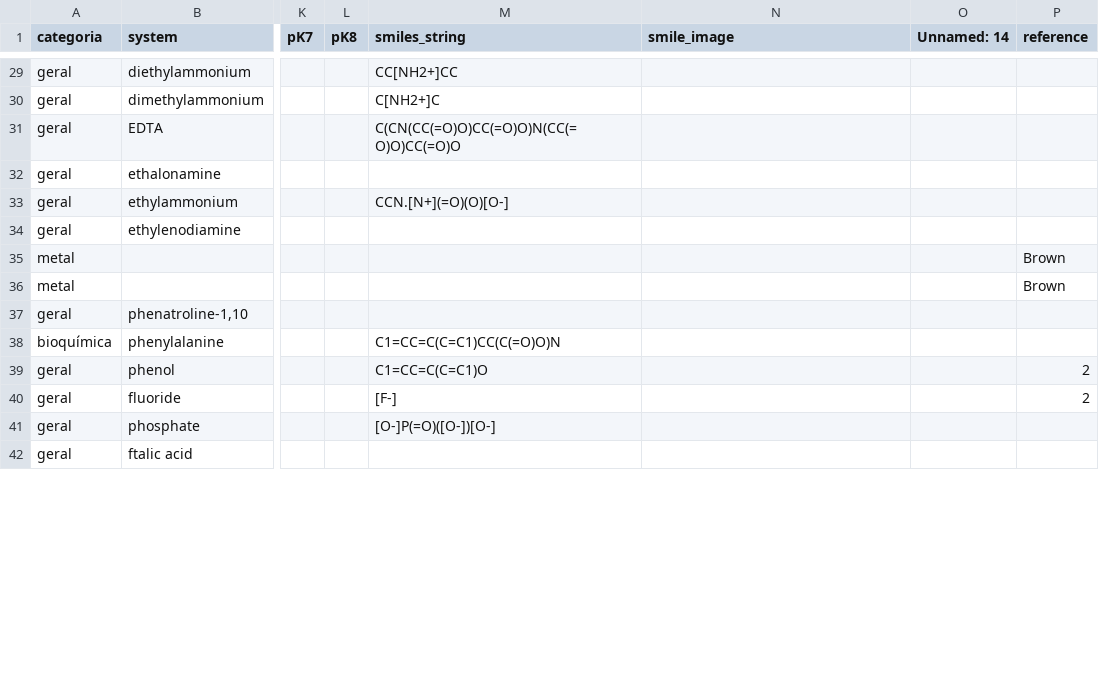
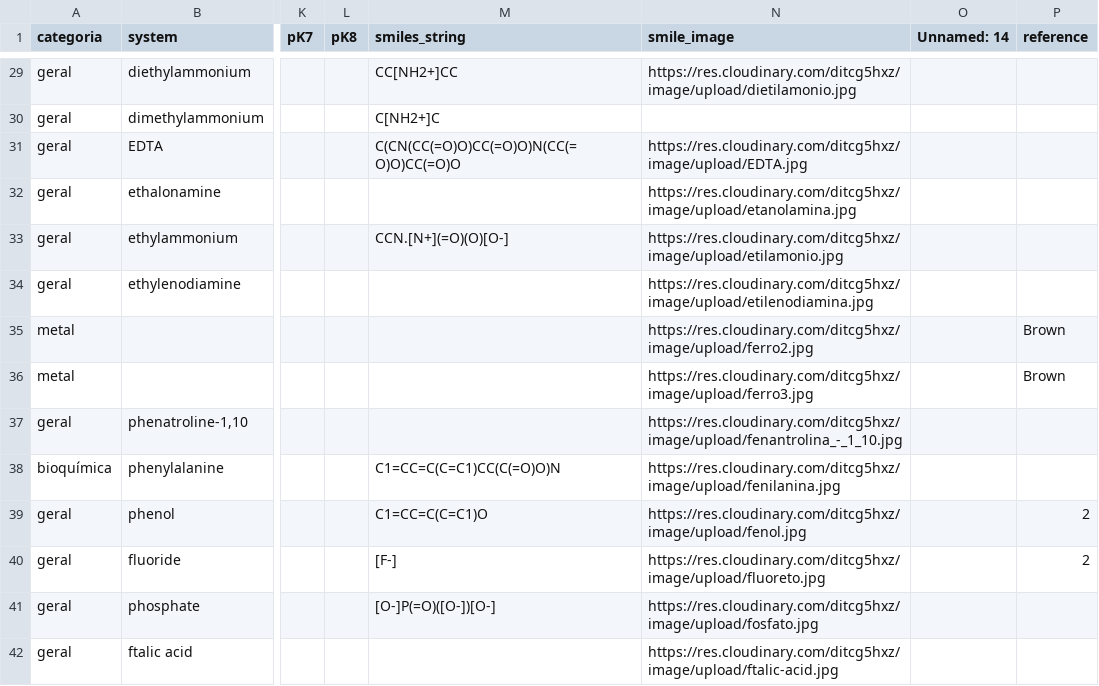
Before and after one commit to rafazinato/alpha-dist, a CSV file: src/data/Database.csv, drawn as a sheet; only a part is shown, gaps mark what is left out; the diff covers the shown part only; the diff names each change by its address in the sheet, - before the commit and + after, or states it on an @@ line.

```diff
--- a/src/data/Database.csv
+++ b/src/data/Database.csv
-N29 (smile_image): (empty)
+N29 (smile_image): https://res.cloudinary.com/ditcg5hxz/image/upload/dietilamonio.jpg
-N31 (smile_image): (empty)
+N31 (smile_image): https://res.cloudinary.com/ditcg5hxz/image/upload/EDTA.jpg
-N32 (smile_image): (empty)
+N32 (smile_image): https://res.cloudinary.com/ditcg5hxz/image/upload/etanolamina.jpg
-N33 (smile_image): (empty)
+N33 (smile_image): https://res.cloudinary.com/ditcg5hxz/image/upload/etilamonio.jpg
-N34 (smile_image): (empty)
+N34 (smile_image): https://res.cloudinary.com/ditcg5hxz/image/upload/etilenodiamina.jpg
-N35 (smile_image): (empty)
+N35 (smile_image): https://res.cloudinary.com/ditcg5hxz/image/upload/ferro2.jpg
-N36 (smile_image): (empty)
+N36 (smile_image): https://res.cloudinary.com/ditcg5hxz/image/upload/ferro3.jpg
-N37 (smile_image): (empty)
+N37 (smile_image): https://res.cloudinary.com/ditcg5hxz/image/upload/fenantrolina_-_1_10.jpg
-N38 (smile_image): (empty)
+N38 (smile_image): https://res.cloudinary.com/ditcg5hxz/image/upload/fenilanina.jpg
-N39 (smile_image): (empty)
+N39 (smile_image): https://res.cloudinary.com/ditcg5hxz/image/upload/fenol.jpg
-N40 (smile_image): (empty)
+N40 (smile_image): https://res.cloudinary.com/ditcg5hxz/image/upload/fluoreto.jpg
-N41 (smile_image): (empty)
+N41 (smile_image): https://res.cloudinary.com/ditcg5hxz/image/upload/fosfato.jpg
-N42 (smile_image): (empty)
+N42 (smile_image): https://res.cloudinary.com/ditcg5hxz/image/upload/ftalic-acid.jpg
```
Also changed, not shown: 75 edited cells elsewhere in this file, 16 other files.
